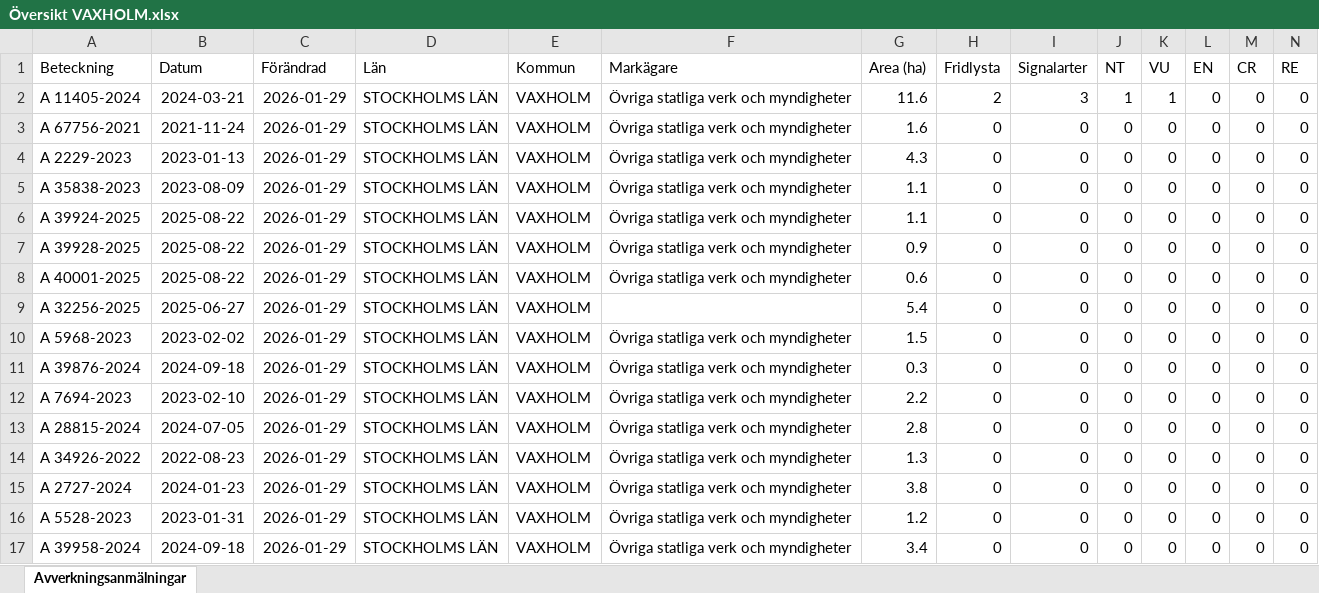
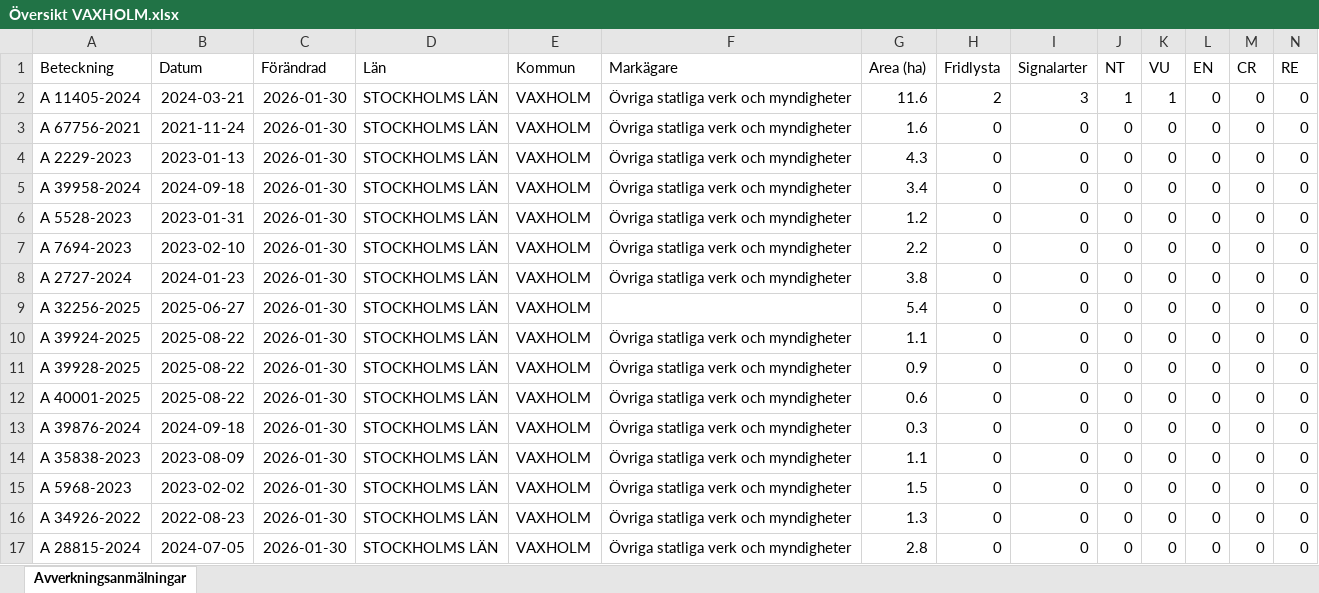
Before and after one commit to klasma/Logging_0187, an Excel workbook: Översikt VAXHOLM.xlsx, sheet Avverkningsanmälningar, drawn as a sheet; only a part is shown; values as stored, in another font and other column widths than the file's, no borders; removed rows and columns are numbered as before the commit, all else as after; rows hold the shown columns only; the diff names each change by its address in the sheet, - before the commit and + after, or states it on an @@ line.

```diff
--- a/Översikt VAXHOLM.xlsx (sheet Avverkningsanmälningar)
+++ b/Översikt VAXHOLM.xlsx (sheet Avverkningsanmälningar)
-C2:C5 (Förändrad): 2026-01-29
+C2:C5 (Förändrad): 2026-01-30
-A5 (Beteckning): A 35838-2023
+A5 (Beteckning): A 39958-2024
-B5 (Datum): 2023-08-09
+B5 (Datum): 2024-09-18
-G5 (Area (ha)): 1.1
+G5 (Area (ha)): 3.4
+row 6: A 5528-2023 | 2023-01-31 | 2026-01-30 | STOCKHOLMS LÄN | VAXHOLM | Övriga statliga verk och myndigheter | 1.2 | 0 | 0 | 0 | 0 | 0 | 0 | 0
+row 7: A 7694-2023 | 2023-02-10 | 2026-01-30 | STOCKHOLMS LÄN | VAXHOLM | Övriga statliga verk och myndigheter | 2.2 | 0 | 0 | 0 | 0 | 0 | 0 | 0
+row 8: A 2727-2024 | 2024-01-23 | 2026-01-30 | STOCKHOLMS LÄN | VAXHOLM | Övriga statliga verk och myndigheter | 3.8 | 0 | 0 | 0 | 0 | 0 | 0 | 0
+row 9: A 32256-2025 | 2025-06-27 | 2026-01-30 | STOCKHOLMS LÄN | VAXHOLM |  | 5.4 | 0 | 0 | 0 | 0 | 0 | 0 | 0
-C10:C12 (Förändrad): 2026-01-29
+C10:C12 (Förändrad): 2026-01-30
-row 9: A 32256-2025 | 2025-06-27 | 2026-01-29 | STOCKHOLMS LÄN | VAXHOLM |  | 5.4 | 0 | 0 | 0 | 0 | 0 | 0 | 0
-row 10: A 5968-2023 | 2023-02-02 | 2026-01-29 | STOCKHOLMS LÄN | VAXHOLM | Övriga statliga verk och myndigheter | 1.5 | 0 | 0 | 0 | 0 | 0 | 0 | 0
-C13:C16 (Förändrad): 2026-01-29
+C13:C16 (Förändrad): 2026-01-30
-A14 (Beteckning): A 7694-2023
+A14 (Beteckning): A 35838-2023
-B14 (Datum): 2023-02-10
+B14 (Datum): 2023-08-09
-G14 (Area (ha)): 2.2
+G14 (Area (ha)): 1.1
-A15 (Beteckning): A 28815-2024
+A15 (Beteckning): A 5968-2023
-B15 (Datum): 2024-07-05
+B15 (Datum): 2023-02-02
-G15 (Area (ha)): 2.8
+G15 (Area (ha)): 1.5
-row 15: A 2727-2024 | 2024-01-23 | 2026-01-29 | STOCKHOLMS LÄN | VAXHOLM | Övriga statliga verk och myndigheter | 3.8 | 0 | 0 | 0 | 0 | 0 | 0 | 0
-row 16: A 5528-2023 | 2023-01-31 | 2026-01-29 | STOCKHOLMS LÄN | VAXHOLM | Övriga statliga verk och myndigheter | 1.2 | 0 | 0 | 0 | 0 | 0 | 0 | 0
-A17 (Beteckning): A 39958-2024
+A17 (Beteckning): A 28815-2024
-B17 (Datum): 2024-09-18
+B17 (Datum): 2024-07-05
-C17 (Förändrad): 2026-01-29
+C17 (Förändrad): 2026-01-30
-G17 (Area (ha)): 3.4
+G17 (Area (ha)): 2.8
```
Also changed, not shown: artfynd/A 11405-2024 artfynd.xlsx, 6 other files.
